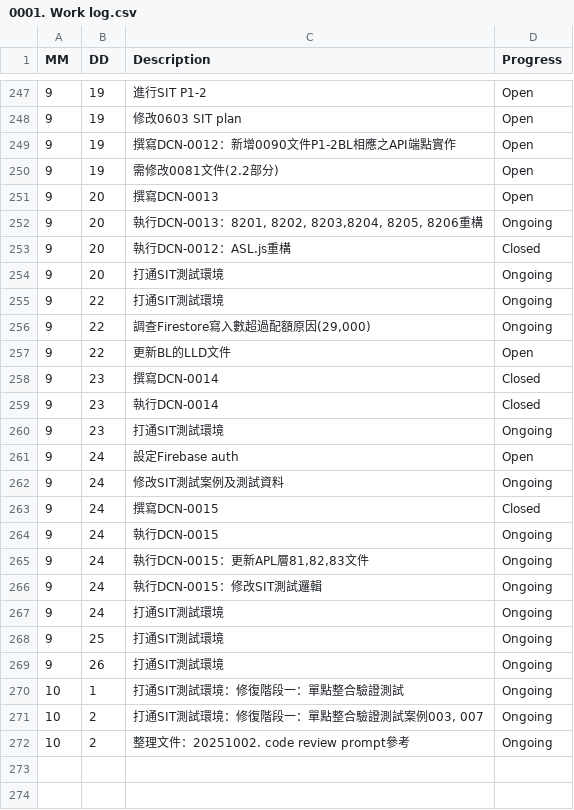
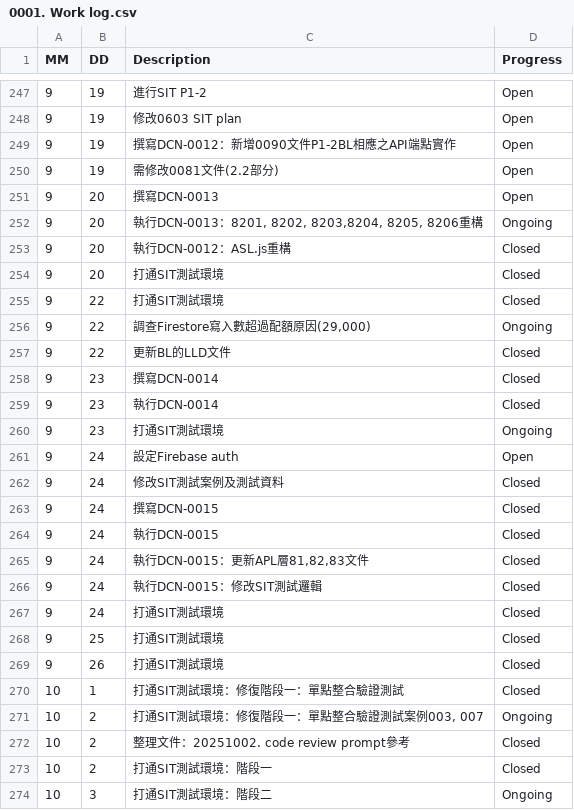
Before and after one commit to AustinLiao69/Project-LCAS-Sandbox, a CSV file: 00. Master_Project document/0001. Work log.csv, drawn as a sheet; only a part is shown, gaps mark what is left out.

Commit message:
ok

```diff
--- a/00. Master_Project document/0001. Work log.csv
+++ b/00. Master_Project document/0001. Work log.csv
@@ -253,6 +253,6 @@ MM 	 DD 	 Description 	    Progress
 9	20	 執行DCN-0012：ASL.js重構 	 Closed
-9	20	 打通SIT測試環境 	 Ongoing
-9	22	 打通SIT測試環境 	 Ongoing
+9	20	 打通SIT測試環境 	 Closed
+9	22	 打通SIT測試環境 	 Closed
 9	22	 調查Firestore寫入數超過配額原因(29,000) 	 Ongoing
-9	22	 更新BL的LLD文件 	 Open
+9	22	 更新BL的LLD文件 	 Closed
 9	23	 撰寫DCN-0014 	 Closed
@@ -261,12 +261,14 @@ MM 	 DD 	 Description 	    Progress
 9	24	 設定Firebase auth 	 Open
-9	24	 修改SIT測試案例及測試資料 	 Ongoing
+9	24	 修改SIT測試案例及測試資料 	 Closed
 9	24	 撰寫DCN-0015 	 Closed
-9	24	 執行DCN-0015 	 Ongoing
-9	24	 執行DCN-0015：更新APL層81,82,83文件 	 Ongoing
-9	24	 執行DCN-0015：修改SIT測試邏輯 	 Ongoing
-9	24	 打通SIT測試環境 	 Ongoing
-9	25	 打通SIT測試環境 	 Ongoing
-9	26	 打通SIT測試環境 	 Ongoing
-10	1	 打通SIT測試環境：修復階段一：單點整合驗證測試 	 Ongoing
+9	24	 執行DCN-0015 	 Closed
+9	24	 執行DCN-0015：更新APL層81,82,83文件 	 Closed
+9	24	 執行DCN-0015：修改SIT測試邏輯 	 Closed
+9	24	 打通SIT測試環境 	 Closed
+9	25	 打通SIT測試環境 	 Closed
+9	26	 打通SIT測試環境 	 Closed
+10	1	 打通SIT測試環境：修復階段一：單點整合驗證測試 	 Closed
 10	2	 打通SIT測試環境：修復階段一：單點整合驗證測試案例003, 007 	 Ongoing
-10	2	 整理文件：20251002. code review prompt參考 	 Ongoing
+10	2	 整理文件：20251002. code review prompt參考 	 Closed
+10	2	 打通SIT測試環境：階段一 	 Closed
+10	3	 打通SIT測試環境：階段二 	 Ongoing
```
